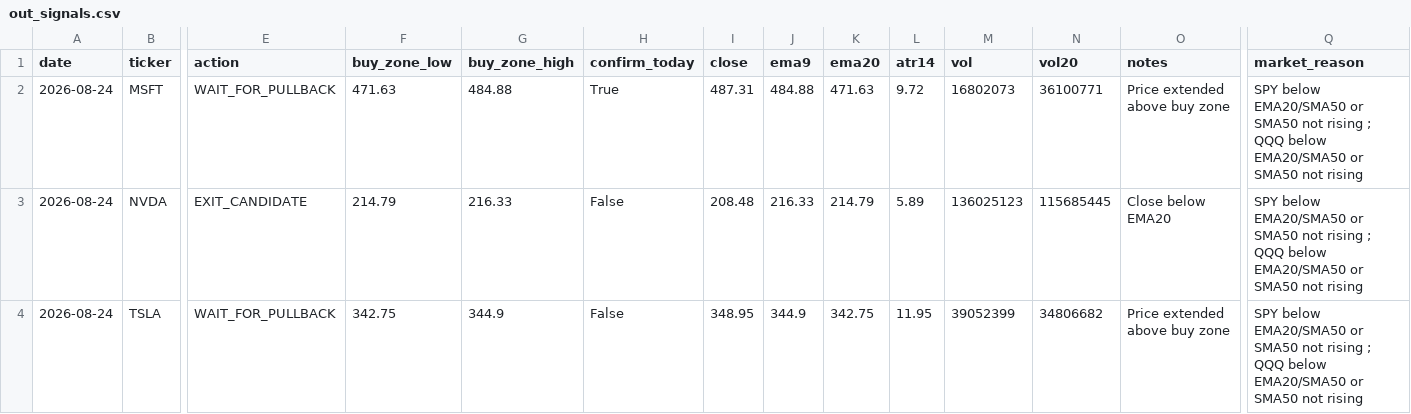
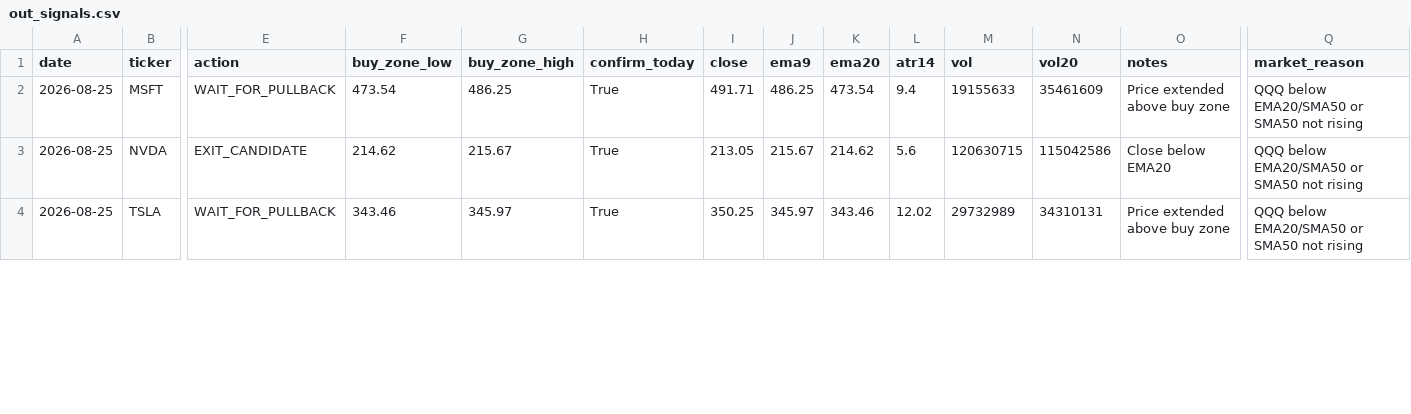
Before and after one commit to Ayodukale/S_B, a CSV file: data/out_signals.csv, drawn as a sheet; only a part is shown, gaps mark what is left out; the diff covers the shown part only; the diff names each change by its address in the sheet, - before the commit and + after, or states it on an @@ line.

```diff
--- a/data/out_signals.csv
+++ b/data/out_signals.csv
-A2:A4 (date): 2026-08-24
+A2:A4 (date): 2026-08-25
-F2 (buy_zone_low): 471.63
+F2 (buy_zone_low): 473.54
-G2 (buy_zone_high): 484.88
+G2 (buy_zone_high): 486.25
-I2 (close): 487.31
+I2 (close): 491.71
-J2 (ema9): 484.88
+J2 (ema9): 486.25
-K2 (ema20): 471.63
+K2 (ema20): 473.54
-L2 (atr14): 9.72
+L2 (atr14): 9.4
-M2 (vol): 16802073
+M2 (vol): 19155633
-N2 (vol20): 36100771
+N2 (vol20): 35461609
-Q2:Q4 (market_reason): SPY below EMA20/SMA50 or SMA50 not rising ; QQQ below…
+Q2:Q4 (market_reason): QQQ below…
-F3 (buy_zone_low): 214.79
+F3 (buy_zone_low): 214.62
-G3 (buy_zone_high): 216.33
+G3 (buy_zone_high): 215.67
-H3:H4 (confirm_today): False
+H3:H4 (confirm_today): True
-I3 (close): 208.48
+I3 (close): 213.05
-J3 (ema9): 216.33
+J3 (ema9): 215.67
-K3 (ema20): 214.79
+K3 (ema20): 214.62
-L3 (atr14): 5.89
+L3 (atr14): 5.6
-M3 (vol): 136025123
+M3 (vol): 120630715
-N3 (vol20): 115685445
+N3 (vol20): 115042586
-F4 (buy_zone_low): 342.75
+F4 (buy_zone_low): 343.46
-G4 (buy_zone_high): 344.9
+G4 (buy_zone_high): 345.97
-I4 (close): 348.95
+I4 (close): 350.25
-J4 (ema9): 344.9
+J4 (ema9): 345.97
-K4 (ema20): 342.75
+K4 (ema20): 343.46
-L4 (atr14): 11.95
+L4 (atr14): 12.02
-M4 (vol): 39052399
+M4 (vol): 29732989
-N4 (vol20): 34806682
+N4 (vol20): 34310131
```
Also changed, not shown: 22 edited cells elsewhere in this file, 3 other files.
